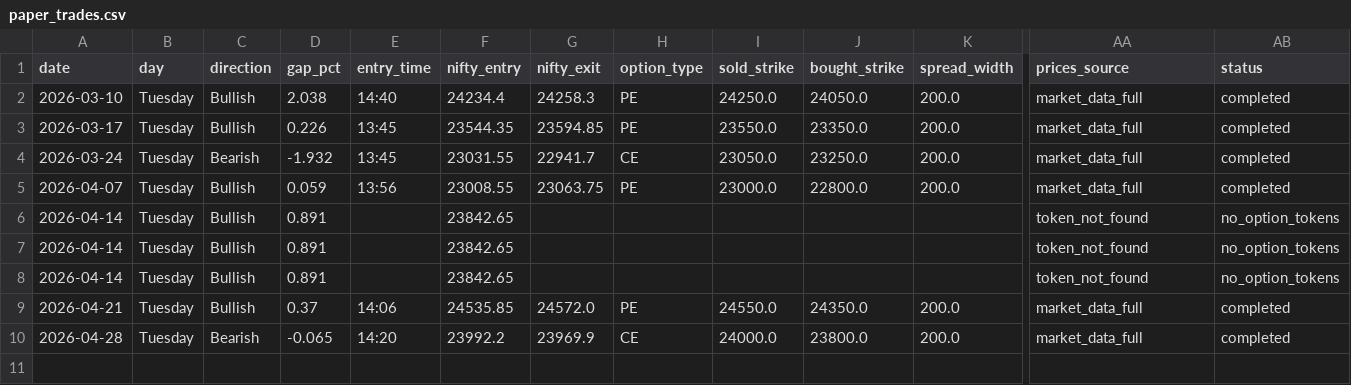
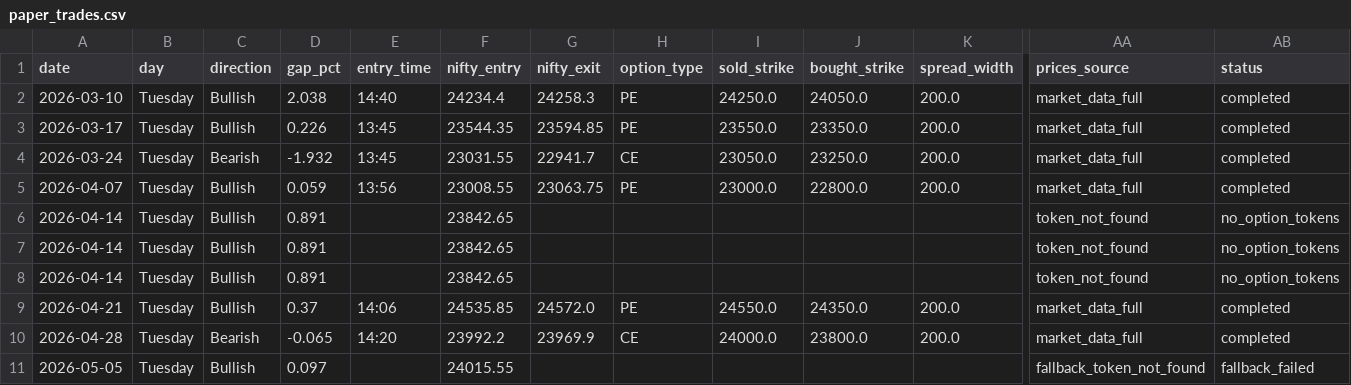
Before and after one commit to Abhi232003/rocket-paper, a CSV file: paper_trades.csv, drawn as a sheet; only a part is shown, gaps mark what is left out; rows hold the shown columns only; the diff names each change by its address in the sheet, - before the commit and + after, or states it on an @@ line.

Commit message:
📊 RocketPaper — 05 May 2026 14:15 IST

```diff
--- a/paper_trades.csv
+++ b/paper_trades.csv
+row 11: 2026-05-05 | Tuesday | Bullish | 0.097 |  | 24015.55 |  |  |  |  |  | fallback_token_not_found | fallback_failed
```
